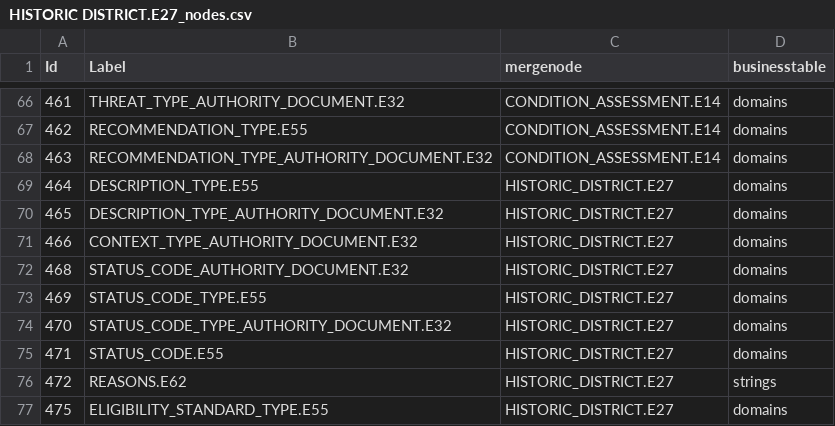
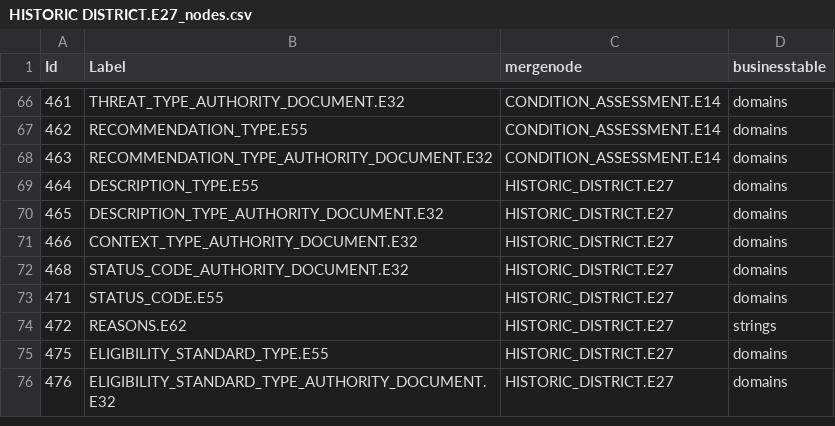
Before and after one commit to archesproject/hip, a CSV file: hip/source_data/resource_graphs/HISTORIC DISTRICT.E27_nodes.csv, drawn as a sheet; only a part is shown, gaps mark what is left out; the shorter side is filled out with more unchanged rows.

```diff
--- a/hip/source_data/resource_graphs/HISTORIC DISTRICT.E27_nodes.csv
+++ b/hip/source_data/resource_graphs/HISTORIC DISTRICT.E27_nodes.csv
@@ -72,4 +72,2 @@ Id,Label,mergenode,businesstable
 468,STATUS_CODE_AUTHORITY_DOCUMENT.E32,HISTORIC_DISTRICT.E27,domains
-469,STATUS_CODE_TYPE.E55,HISTORIC_DISTRICT.E27,domains
-470,STATUS_CODE_TYPE_AUTHORITY_DOCUMENT.E32,HISTORIC_DISTRICT.E27,domains
 471,STATUS_CODE.E55,HISTORIC_DISTRICT.E27,domains
```
Also changed, not shown: hip/source_data/resource_graphs/HISTORIC DISTRICT.E27_edges.csv, hip/source_data/resource_graphs/HISTORIC RESOURCE.E18_edges.csv, 3 other files.
